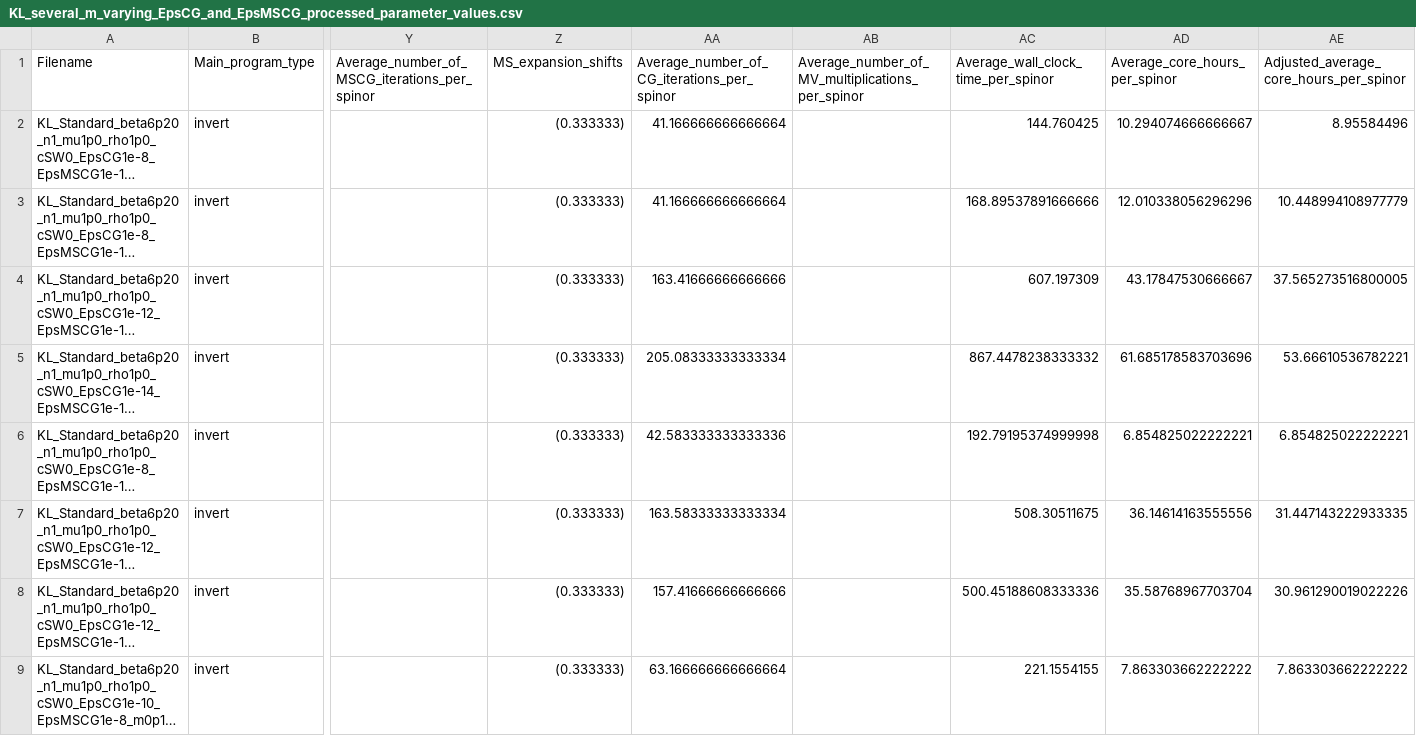
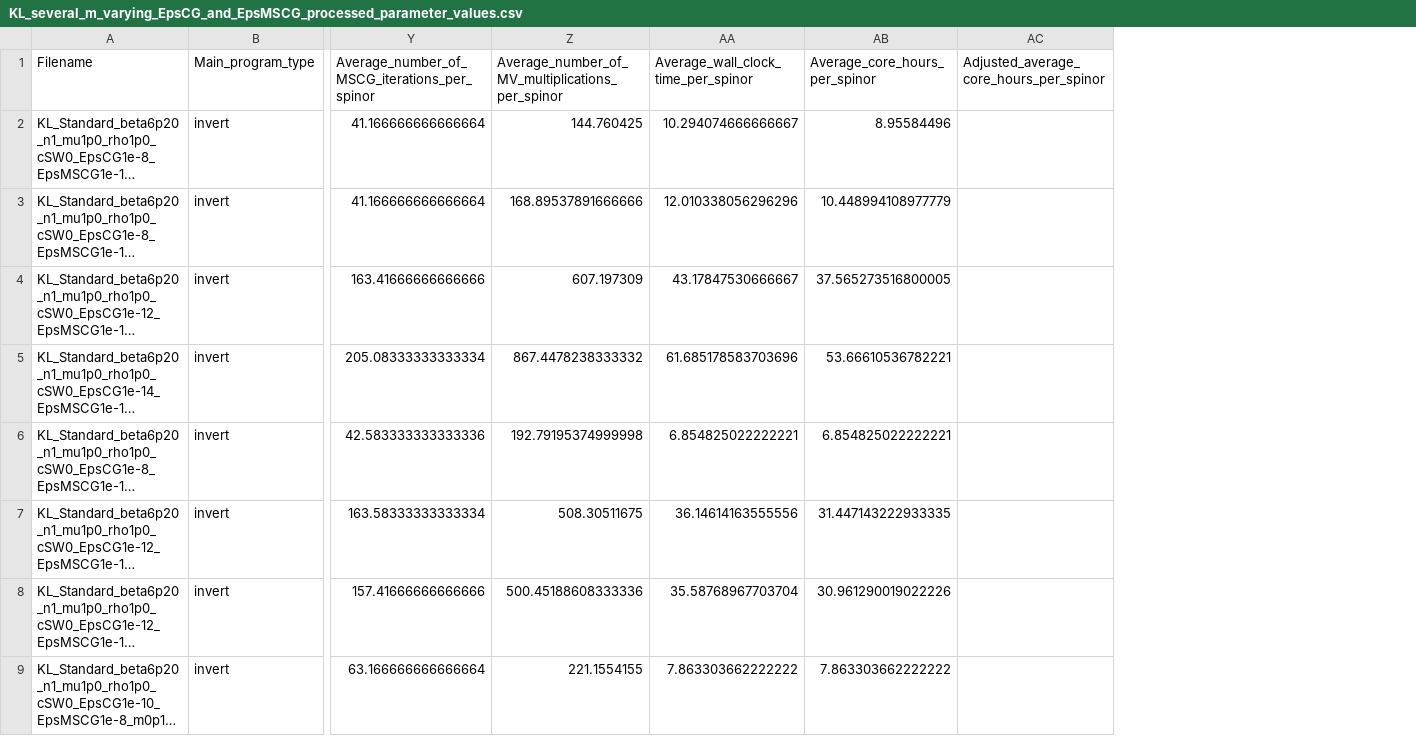
Before and after one commit to Stylianos29/qpb_data_analysis, a CSV file: core/unit_tests/mock_data/valid_csv_files/KL_several_m_varying_EpsCG_and_EpsMSCG_processed_parameter_values.csv, drawn as a sheet; only a part is shown, gaps mark what is left out; long unchanged cells end in …; removed rows and columns are numbered as before the commit, all else as after; the diff covers the shown part only; the diff names each change by its address in the sheet, - before the commit and + after, or states it on an @@ line.

Commit message:
Deleted obsolete "MS_expansion_shifts" column

```diff
--- a/core/unit_tests/mock_data/valid_csv_files/KL_several_m_varying_EpsCG_and_EpsMSCG_processed_parameter_values.csv
+++ b/core/unit_tests/mock_data/valid_csv_files/KL_several_m_varying_EpsCG_and_EpsMSCG_processed_parameter_values.csv
-column Y, row 1: Average_number_of_MSCG_iterations_per_spinor
-column Z (MS_expansion_shifts), rows 2-9: all (0.333333)
-Y1: Average_number_of_CG_iterations_per_spinor
+Y1: Average_number_of_MSCG_iterations_per_spinor
-Z2: (empty)
+Z2: 144.760425
-AA2: 144.760425
+AA2: 10.294074666666667
-AB2 (Average_core_hours_per_spinor): 10.294074666666667
+AB2 (Average_core_hours_per_spinor): 8.95584496
-AC2: 8.95584496
+AC2: (empty)
-Z3: (empty)
+Z3: 168.89537891666666
-AA3: 168.89537891666666
+AA3: 12.010338056296296
-AB3 (Average_core_hours_per_spinor): 12.010338056296296
+AB3 (Average_core_hours_per_spinor): 10.448994108977779
-AC3: 10.448994108977779
+AC3: (empty)
-Z4: (empty)
+Z4: 607.197309
-AA4: 607.197309
+AA4: 43.17847530666667
-AB4 (Average_core_hours_per_spinor): 43.17847530666667
+AB4 (Average_core_hours_per_spinor): 37.565273516800005
-AC4: 37.565273516800005
+AC4: (empty)
-Z5: (empty)
+Z5: 867.4478238333332
-AA5: 867.4478238333332
+AA5: 61.685178583703696
-AB5 (Average_core_hours_per_spinor): 61.685178583703696
+AB5 (Average_core_hours_per_spinor): 53.66610536782221
-AC5: 53.66610536782221
+AC5: (empty)
-Z6: (empty)
+Z6: 192.79195374999998
-AA6: 192.79195374999998
+AA6: 6.854825022222221
-AC6: 6.854825022222221
+AC6: (empty)
-Z7: (empty)
+Z7: 508.30511675
-AA7: 508.30511675
+AA7: 36.14614163555556
-AB7 (Average_core_hours_per_spinor): 36.14614163555556
+AB7 (Average_core_hours_per_spinor): 31.447143222933335
-AC7: 31.447143222933335
+AC7: (empty)
-Z8: (empty)
+Z8: 500.45188608333336
-AA8: 500.45188608333336
+AA8: 35.58768967703704
-AB8 (Average_core_hours_per_spinor): 35.58768967703704
+AB8 (Average_core_hours_per_spinor): 30.961290019022226
-AC8: 30.961290019022226
+AC8: (empty)
-Z9: (empty)
+Z9: 221.1554155
-AA9: 221.1554155
+AA9: 7.863303662222222
-AC9: 7.863303662222222
+AC9: (empty)
```
Also changed, not shown: 126 edited cells elsewhere in this file.
